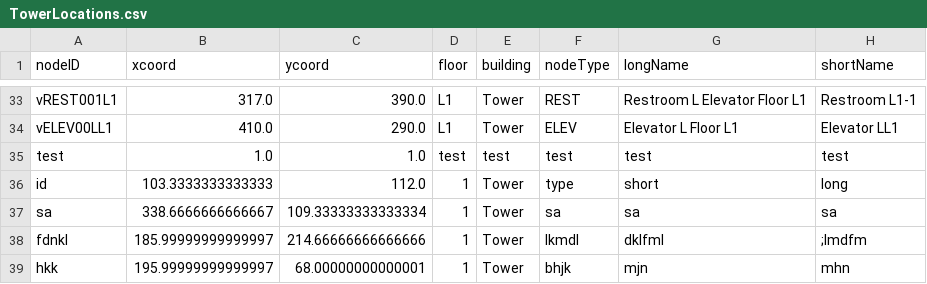
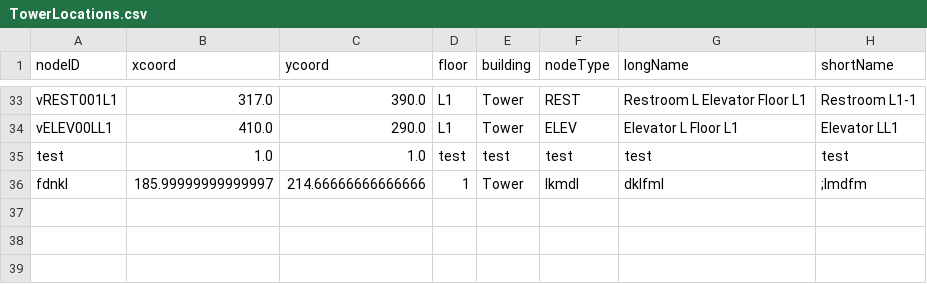
Before and after one commit to Tdonnelly20/Hospital-Application, a CSV file: src/main/resources/edu/wpi/cs3733/d22/teamV/TowerLocations.csv, drawn as a sheet; only a part is shown, gaps mark what is left out; the diff names each change by its address in the sheet, - before the commit and + after, or states it on an @@ line.

```diff
--- a/src/main/resources/edu/wpi/cs3733/d22/teamV/TowerLocations.csv
+++ b/src/main/resources/edu/wpi/cs3733/d22/teamV/TowerLocations.csv
-row 36: id | 103.3333333333333 | 112.0 | 1 | Tower | type | short | long
-row 37: sa | 338.6666666666667 | 109.33333333333334 | 1 | Tower | sa | sa | sa
-row 39: hkk | 195.99999999999997 | 68.00000000000001 | 1 | Tower | bhjk | mjn | mhn
```
Also changed, not shown: 5 other files.
